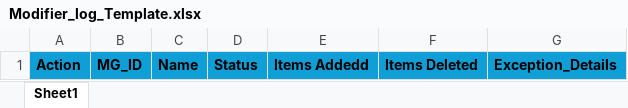
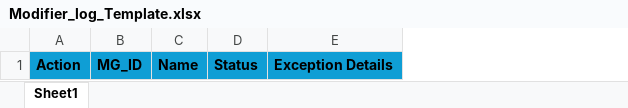
Before and after one commit to ManjulaKR-Vsoft/RPA_CFC, an Excel workbook: Data/Modifier_log_Template.xlsx, sheet Sheet1, drawn as a sheet; values as stored, in another font and other column widths than the file's, no borders; removed rows and columns are numbered as before the commit, all else as after; the diff names each change by its address in the sheet, - before the commit and + after, or states it on an @@ line.

```diff
--- a/Data/Modifier_log_Template.xlsx (sheet Sheet1)
+++ b/Data/Modifier_log_Template.xlsx (sheet Sheet1)
-column E, row 1: Items Addedd
-column F, row 1: Items Deleted
-column G, row 1: Exception_Details
+column E, row 1: Exception Details
```
Also changed, not shown: 30 other files.
